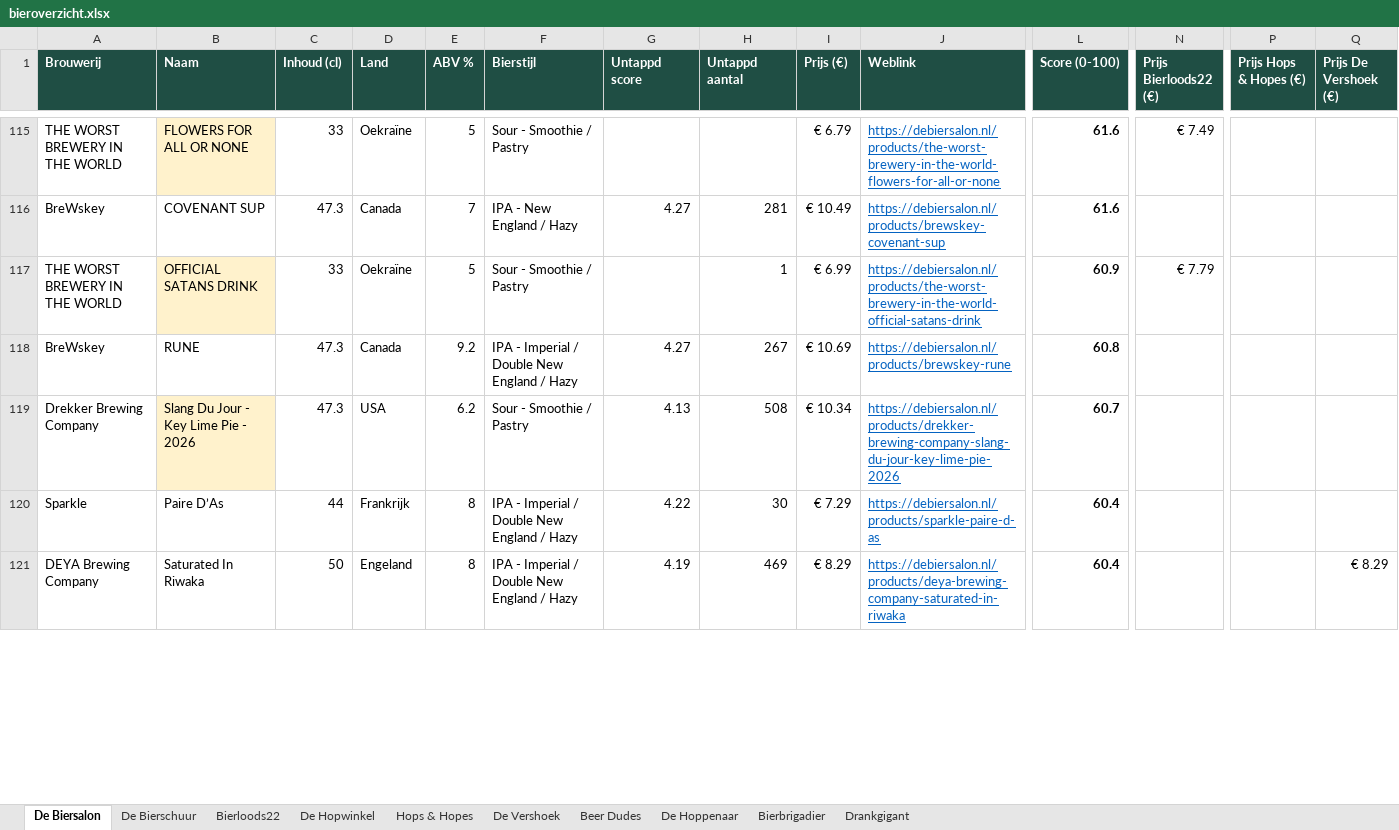
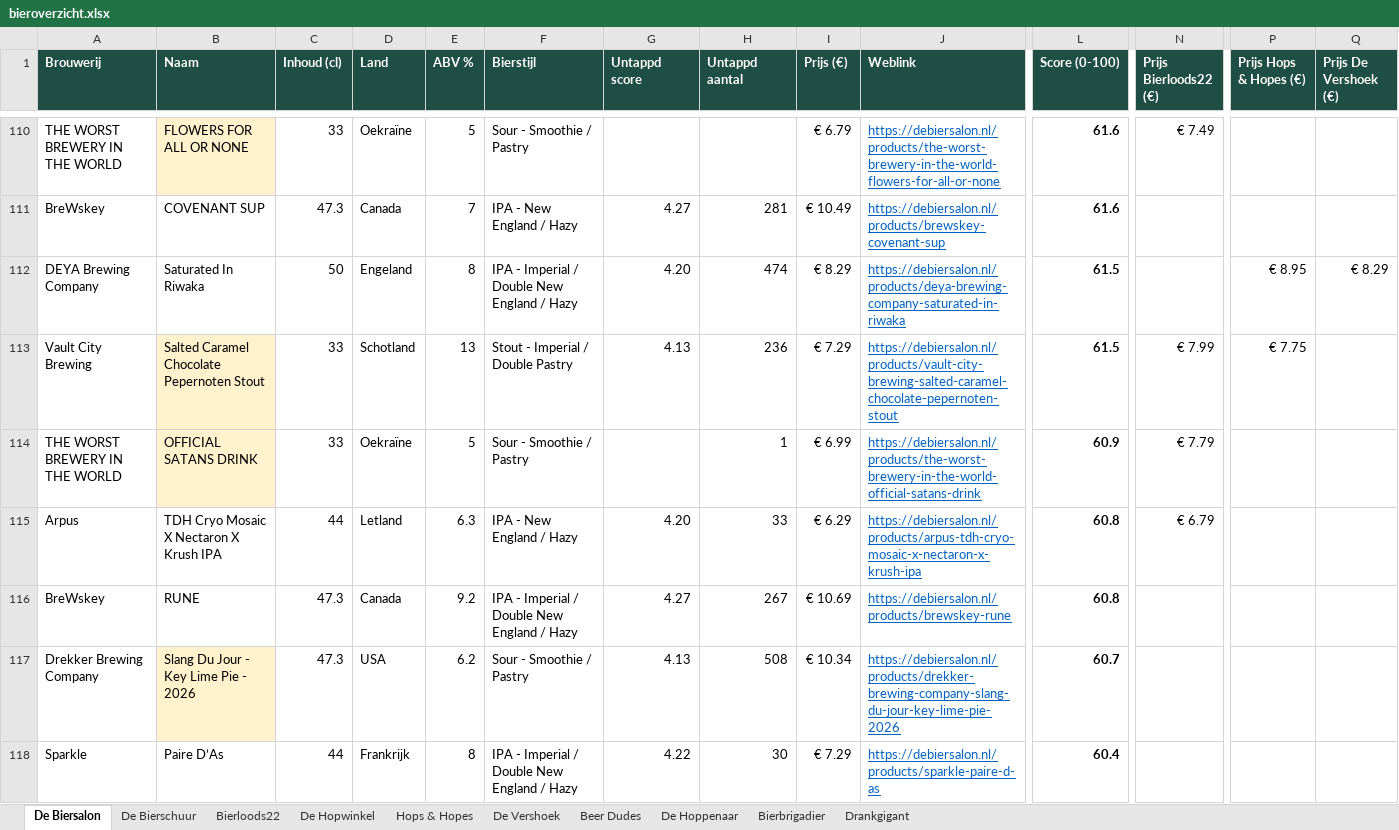
Before and after one commit to RdG-Bier/DeBierScraper, an Excel workbook: docs/bieroverzicht.xlsx, sheet De Biersalon, drawn as a sheet; only a part is shown, gaps mark what is left out; values as stored, in another font and other column widths than the file's, no borders; conditional formats not drawn; removed rows and columns are numbered as before the commit, all else as after; rows hold the shown columns only; the diff covers the shown part only; the diff names each change by its address in the sheet, - before the commit and + after, or states it on an @@ line.

```diff
--- a/docs/bieroverzicht.xlsx (sheet De Biersalon)
+++ b/docs/bieroverzicht.xlsx (sheet De Biersalon)
+row 112: DEYA Brewing Company | Saturated In Riwaka | 50 | Engeland | 8 | IPA - Imperial / Double New England / Hazy | 4.20 | 474 | € 8.29 | https://debiersalon.nl/products/deya-brewing-company-saturated-in-riwaka | 61.5 |  | € 8.95 | € 8.29
+row 113: Vault City Brewing | Salted Caramel Chocolate Pepernoten Stout | 33 | Schotland | 13 | Stout - Imperial / Double Pastry | 4.13 | 236 | € 7.29 | https://debiersalon.nl/products/vault-city-brewing-salted-caramel-chocolate-pepernoten-stout | 61.5 | € 7.99 | € 7.75
+row 115: Arpus | TDH Cryo Mosaic X Nectaron X Krush IPA | 44 | Letland | 6.3 | IPA - New England / Hazy | 4.20 | 33 | € 6.29 | https://debiersalon.nl/products/arpus-tdh-cryo-mosaic-x-nectaron-x-krush-ipa | 60.8 | € 6.79
-row 121: DEYA Brewing Company | Saturated In Riwaka | 50 | Engeland | 8 | IPA - Imperial / Double New England / Hazy | 4.19 | 469 | € 8.29 | https://debiersalon.nl/products/deya-brewing-company-saturated-in-riwaka | 60.4 |  |  | € 8.29
```
Also changed, not shown: 29 added rows, 34 removed rows and 94 edited cells elsewhere in this sheet, sheet Hops & Hopes, sheet Bierloods22, sheet De Vershoek, sheet De Hoppenaar, sheet De Hopwinkel, sheet De Bierschuur, 3 more sheets, 33 other files.
